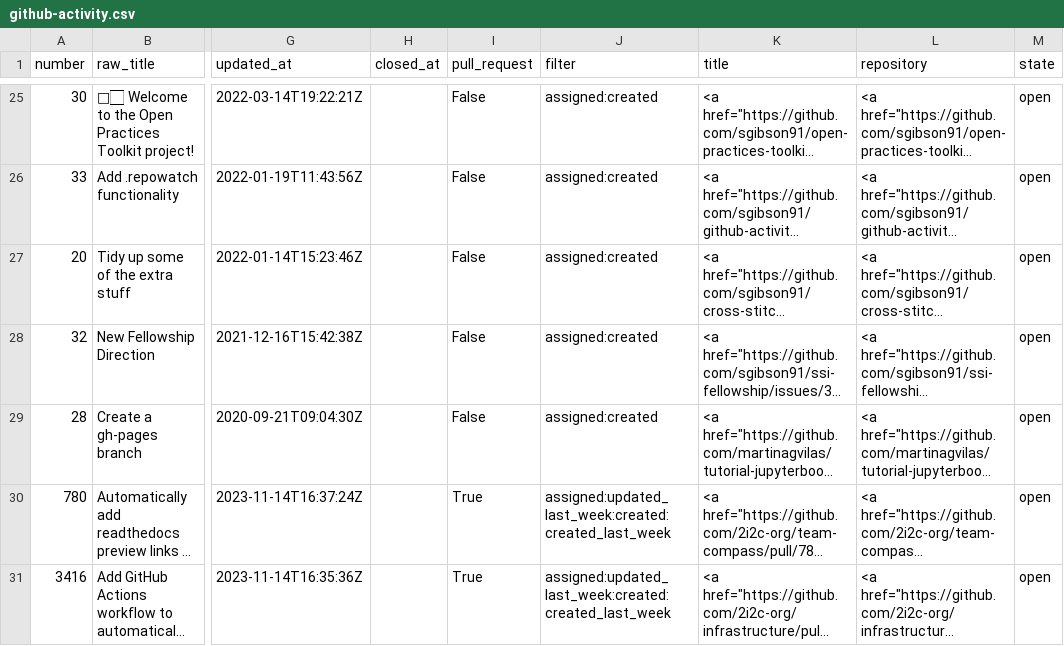
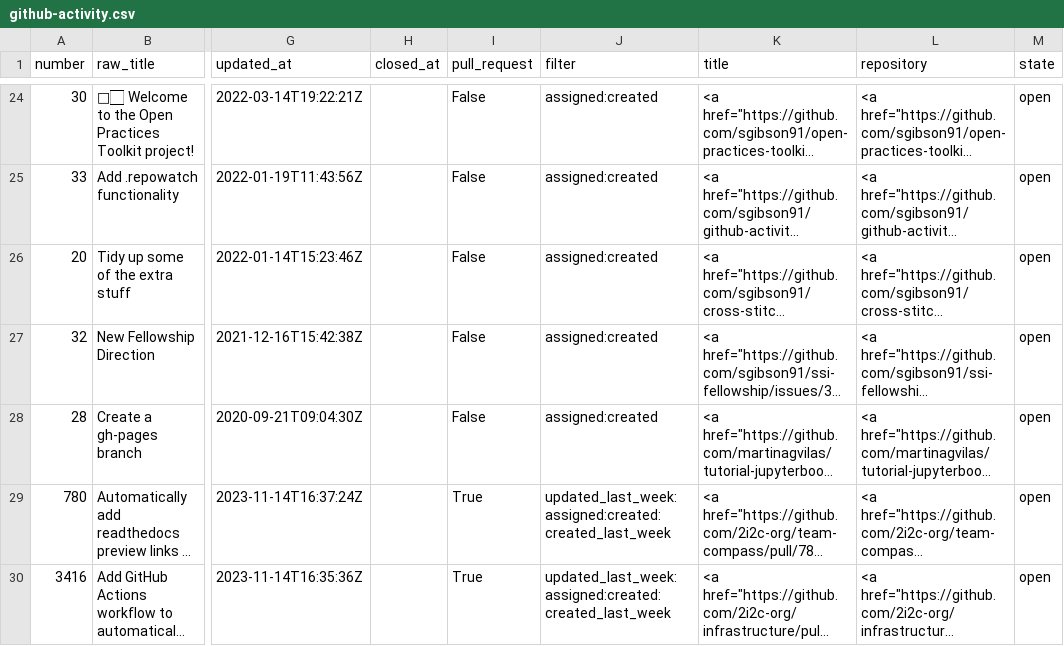
Before and after one commit to sgibson91/github-activity-dashboard, a CSV file: github-activity.csv, drawn as a sheet; only a part is shown, gaps mark what is left out; long unchanged cells end in …; addresses are those after the commit; the diff covers the shown part only; the diff names each change by its address in the sheet, - before the commit and + after, or states it on an @@ line.

Commit message:
Update the GitHub Activity CSV file

```diff
--- a/github-activity.csv
+++ b/github-activity.csv
-J29:J30 (filter): assigned:updated_last_week:created:created_last_week
+J29:J30 (filter): updated_last_week:assigned:created:created_last_week
```
Also changed, not shown: 2 added rows, 1 removed row and 2 edited cells elsewhere in this file.
